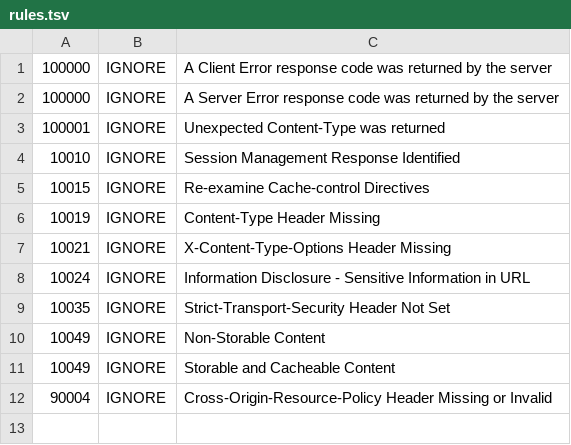
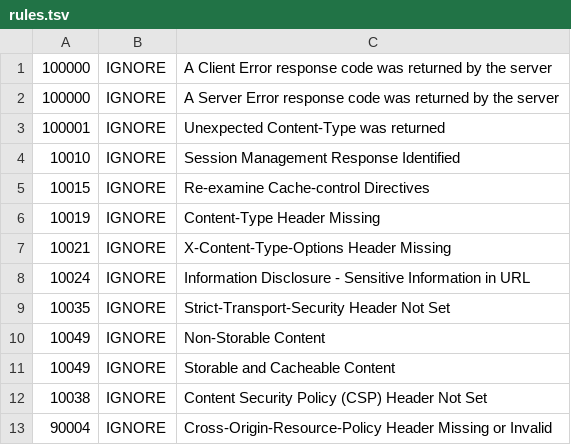
Before and after one commit to bcgov/EDUC-CCOF-D365, a TSV file: .zap/rules.tsv, drawn as a sheet; the diff names each change by its address in the sheet, - before the commit and + after, or states it on an @@ line.

Commit message:
fix: ignore red herring CSP not set
We're not publishing web content with this API

```diff
--- a/.zap/rules.tsv
+++ b/.zap/rules.tsv
+row 12: 10038 | IGNORE | Content Security Policy (CSP) Header Not Set
```
